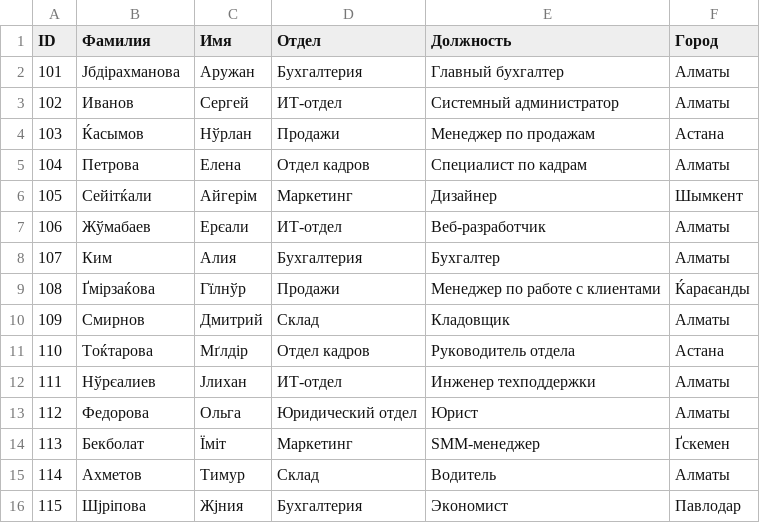
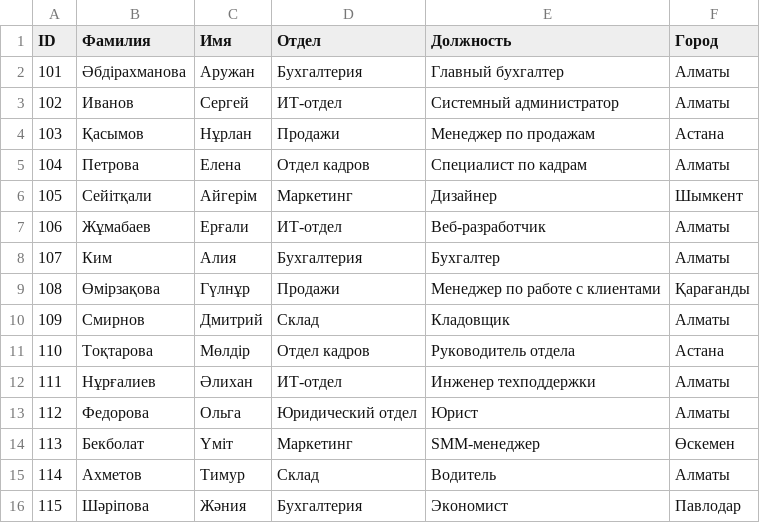
Before and after one commit to Tamerproga/OSA, a CSV file: labs/lab05-encoding/evidence/staff-fixed.csv, drawn as a sheet.

```diff
--- a/labs/lab05-encoding/evidence/staff-fixed.csv
+++ b/labs/lab05-encoding/evidence/staff-fixed.csv
@@ -1,16 +1,16 @@
 ID;Фамилия;Имя;Отдел;Должность;Город
-101;Јбдірахманова;Аружан;Бухгалтерия;Главный бухгалтер;Алматы
+101;Әбдірахманова;Аружан;Бухгалтерия;Главный бухгалтер;Алматы
 102;Иванов;Сергей;ИТ-отдел;Системный администратор;Алматы
-103;Ќасымов;Нўрлан;Продажи;Менеджер по продажам;Астана
+103;Қасымов;Нұрлан;Продажи;Менеджер по продажам;Астана
 104;Петрова;Елена;Отдел кадров;Специалист по кадрам;Алматы
-105;Сейітќали;Айгерім;Маркетинг;Дизайнер;Шымкент
-106;Жўмабаев;Ерєали;ИТ-отдел;Веб-разработчик;Алматы
+105;Сейітқали;Айгерім;Маркетинг;Дизайнер;Шымкент
+106;Жұмабаев;Ерғали;ИТ-отдел;Веб-разработчик;Алматы
 107;Ким;Алия;Бухгалтерия;Бухгалтер;Алматы
-108;Ґмірзаќова;Гїлнўр;Продажи;Менеджер по работе с клиентами;Ќараєанды
+108;Өмірзақова;Гүлнұр;Продажи;Менеджер по работе с клиентами;Қарағанды
 109;Смирнов;Дмитрий;Склад;Кладовщик;Алматы
-110;Тоќтарова;Мґлдір;Отдел кадров;Руководитель отдела;Астана
-111;Нўрєалиев;Јлихан;ИТ-отдел;Инженер техподдержки;Алматы
+110;Тоқтарова;Мөлдір;Отдел кадров;Руководитель отдела;Астана
+111;Нұрғалиев;Әлихан;ИТ-отдел;Инженер техподдержки;Алматы
 112;Федорова;Ольга;Юридический отдел;Юрист;Алматы
-113;Бекболат;Їміт;Маркетинг;SMM-менеджер;Ґскемен
+113;Бекболат;Үміт;Маркетинг;SMM-менеджер;Өскемен
 114;Ахметов;Тимур;Склад;Водитель;Алматы
-115;Шјріпова;Жјния;Бухгалтерия;Экономист;Павлодар
+115;Шәріпова;Жәния;Бухгалтерия;Экономист;Павлодар
```
Also changed, not shown: 5 other files.
